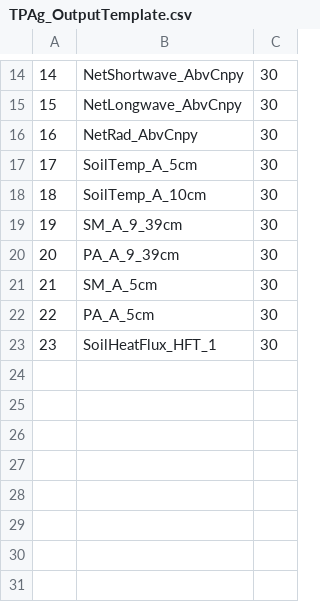
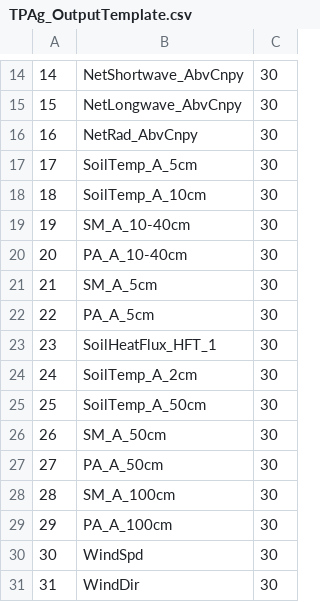
Before and after one commit to macclimate/BACON, a CSV file: Config/Met/Organizing-Header_OutputTemplate/TPAg_OutputTemplate.csv, drawn as a sheet; only a part is shown, gaps mark what is left out.

Commit message:
TPAg updates

```diff
--- a/Config/Met/Organizing-Header_OutputTemplate/TPAg_OutputTemplate.csv
+++ b/Config/Met/Organizing-Header_OutputTemplate/TPAg_OutputTemplate.csv
@@ -18,4 +18,4 @@
 18,SoilTemp_A_10cm,30
-19,SM_A_9_39cm,30
-20,PA_A_9_39cm,30
+19,SM_A_10-40cm,30
+20,PA_A_10-40cm,30
 21,SM_A_5cm,30
@@ -23 +23,9 @@
 23,SoilHeatFlux_HFT_1,30
+24,SoilTemp_A_2cm,30
+25,SoilTemp_A_50cm,30
+26,SM_A_50cm,30
+27,PA_A_50cm,30
+28,SM_A_100cm,30
+29,PA_A_100cm,30
+30,WindSpd,30
+31,WindDir,30
```
Also changed, not shown: 8 other files.
